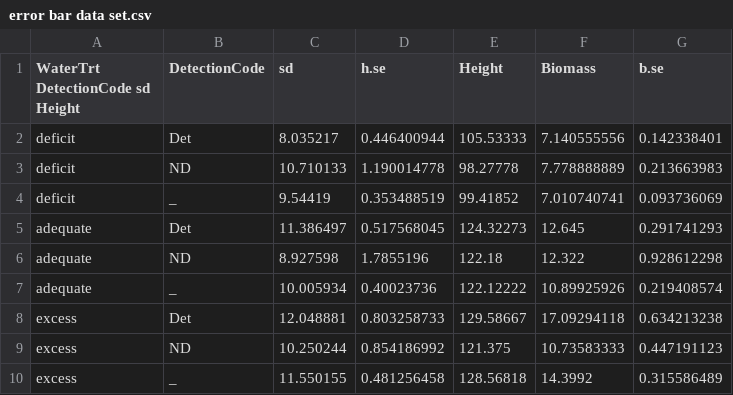
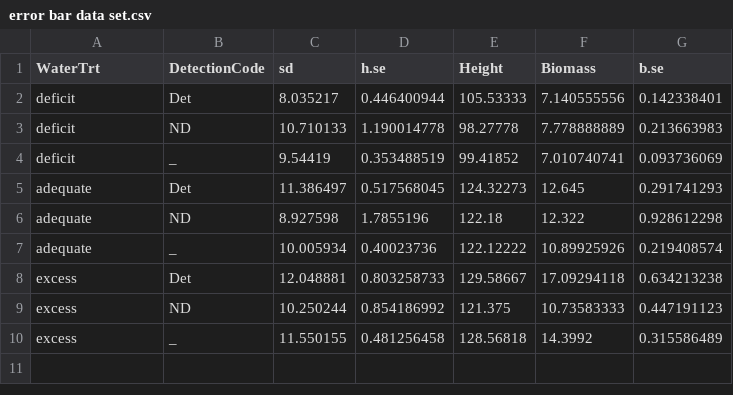
Before and after one commit to hrp38/Thesis_Real, a CSV file: error bar data set.csv, drawn as a sheet.

Commit message:
Update error bar data set.csv

```diff
--- a/error bar data set.csv
+++ b/error bar data set.csv
@@ -1,2 +1,2 @@
-WaterTrt DetectionCode    sd Height,DetectionCode,sd,h.se,Height,Biomass,b.se
+WaterTrt,DetectionCode,sd,h.se,Height,Biomass,b.se
 deficit,Det,8.035217,0.446400944,105.53333,7.140555556,0.142338401
```
